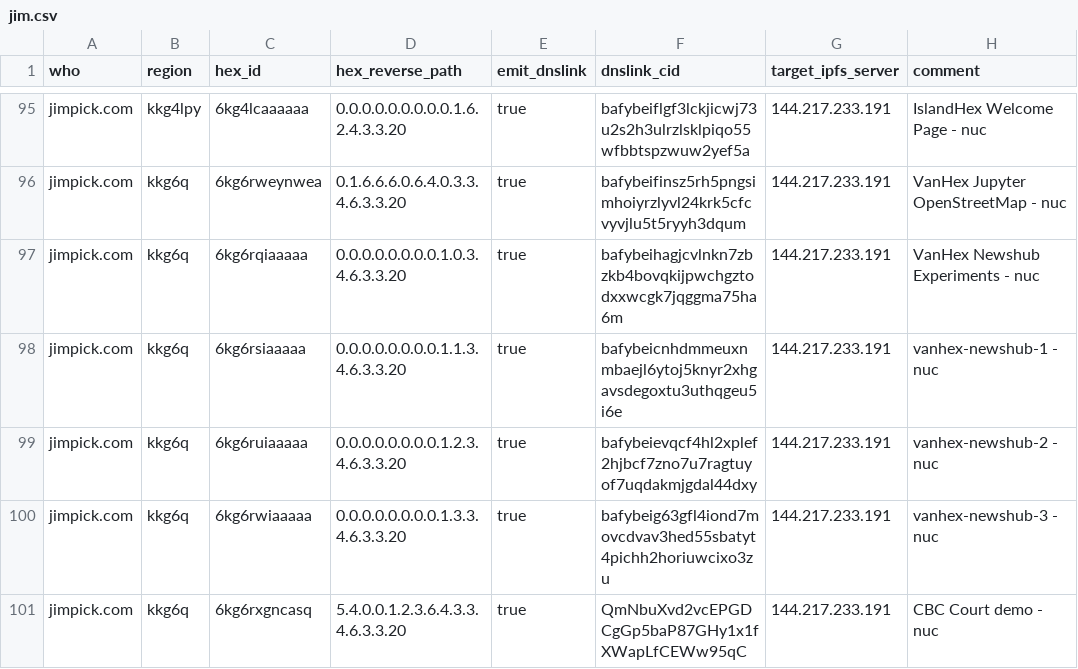
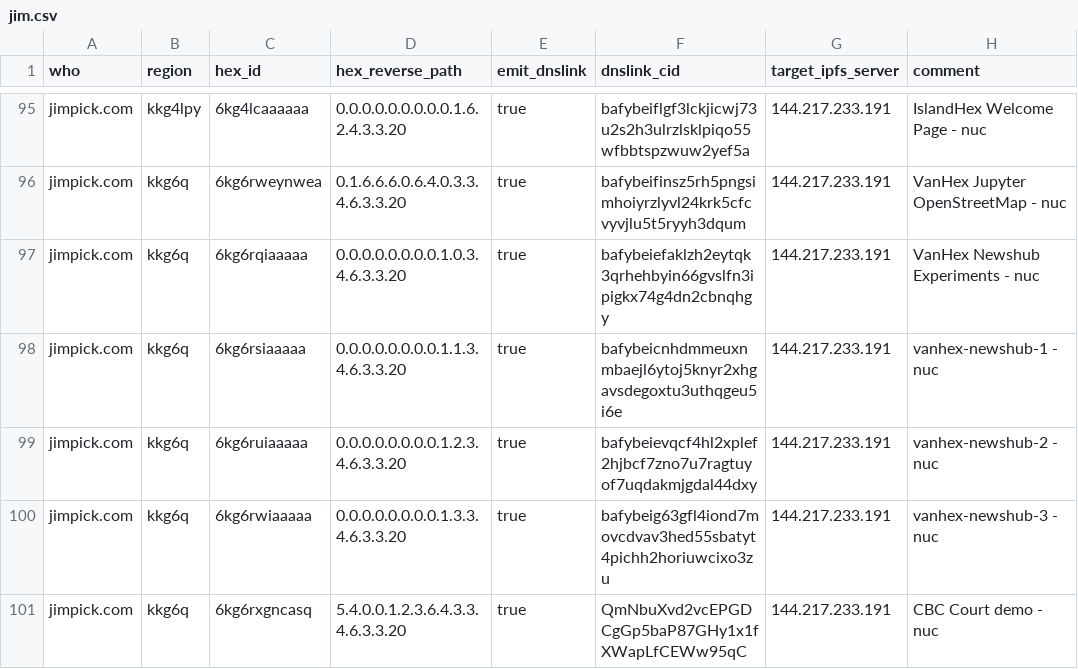
Before and after one commit to hexcamp/hexcamp-coredns-sites, a CSV file: jim.csv, drawn as a sheet; only a part is shown, gaps mark what is left out.

Commit message:
Updated from hackmd-updater

```diff
--- a/jim.csv
+++ b/jim.csv
@@ -96,3 +96,3 @@ jimpick.com,kkg4lpy,6kg4lcaaaaaa,0.0.0.0.0.0.0.0.0.1.6.2.4.3.3.20,true,bafybeifl
 jimpick.com,kkg6q,6kg6rweynwea,0.1.6.6.6.0.6.4.0.3.3.4.6.3.3.20,true,bafybeifinsz5rh5pngsimhoiyrzlyvl24krk5cfcvyvjlu5t5ryyh3dqum,144.217.233.191,VanHex Jupyter OpenStreetMap - nuc
-jimpick.com,kkg6q,6kg6rqiaaaaa,0.0.0.0.0.0.0.0.1.0.3.4.6.3.3.20,true,bafybeihagjcvlnkn7zbzkb4bovqkijpwchgztodxxwcgk7jqggma75ha6m,144.217.233.191,VanHex Newshub Experiments - nuc
+jimpick.com,kkg6q,6kg6rqiaaaaa,0.0.0.0.0.0.0.0.1.0.3.4.6.3.3.20,true,bafybeiefaklzh2eytqk3qrhehbyin66gvslfn3ipigkx74g4dn2cbnqhgy,144.217.233.191,VanHex Newshub Experiments - nuc
 jimpick.com,kkg6q,6kg6rsiaaaaa,0.0.0.0.0.0.0.0.1.1.3.4.6.3.3.20,true,bafybeicnhdmmeuxnmbaejl6ytoj5knyr2xhgavsdegoxtu3uthqgeu5i6e,144.217.233.191,vanhex-newshub-1 - nuc
```
